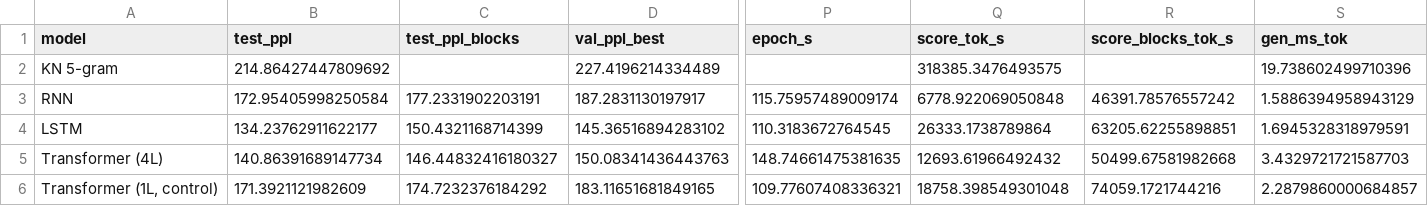
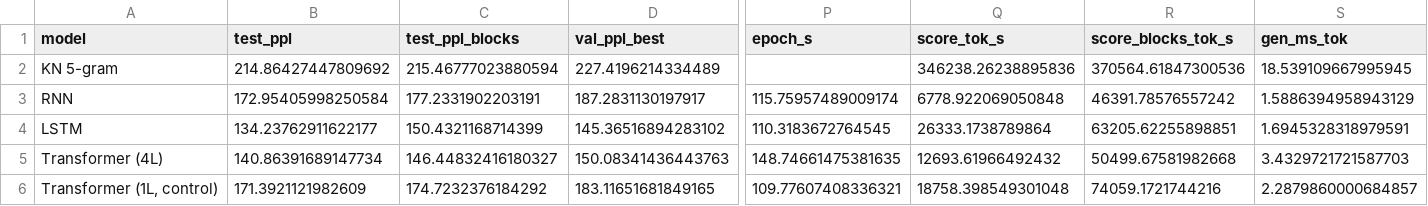
Before and after one commit to AniroodhChaudhary/dsa4213-assignment1, a CSV file: results/summary/part1.csv, drawn as a sheet; only a part is shown, gaps mark what is left out; the diff names each change by its address in the sheet, - before the commit and + after, or states it on an @@ line.

```diff
--- a/results/summary/part1.csv
+++ b/results/summary/part1.csv
-C2 (test_ppl_blocks): (empty)
+C2 (test_ppl_blocks): 215.46777023880594
-Q2 (score_tok_s): 318385.3476493575
+Q2 (score_tok_s): 346238.26238895836
-R2 (score_blocks_tok_s): (empty)
+R2 (score_blocks_tok_s): 370564.61847300536
-S2 (gen_ms_tok): 19.738602499710396
+S2 (gen_ms_tok): 18.539109667995945
```
Also changed, not shown: 17 other files.
